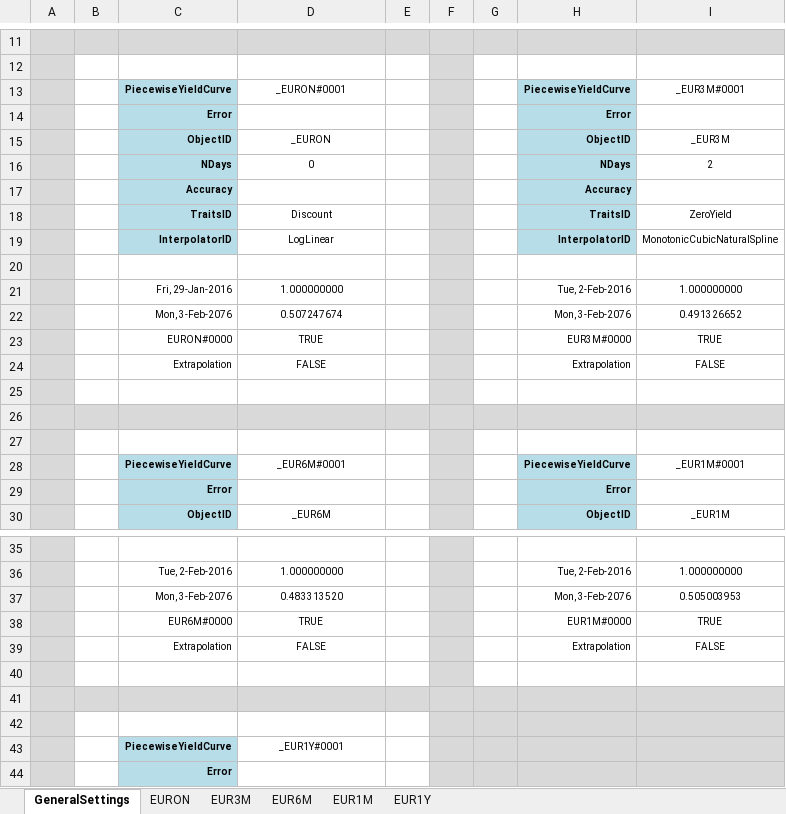
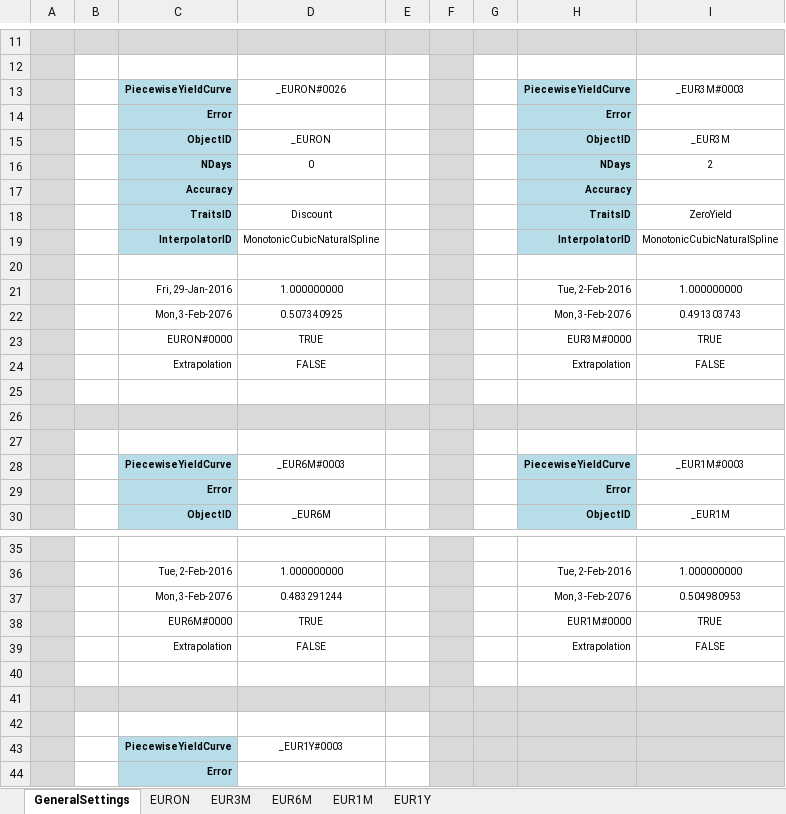
Before and after one commit to NicholasBertocchi/Thesis, an Excel workbook: TESI/MarketData/Data2/XLS/EUR/EUR_DEMO_CurvesBootstrapping.xlsx, sheet GeneralSettings, drawn as a sheet; only a part is shown, gaps mark what is left out; values as stored, in another font and other column widths than the file's, no borders; the diff covers the shown part only; the diff names each change by its address in the sheet, - before the commit and + after, or states it on an @@ line.

```diff
--- a/TESI/MarketData/Data2/XLS/EUR/EUR_DEMO_CurvesBootstrapping.xlsx (sheet GeneralSettings)
+++ b/TESI/MarketData/Data2/XLS/EUR/EUR_DEMO_CurvesBootstrapping.xlsx (sheet GeneralSettings)
-D13: _EURON#0001
+D13: _EURON#0026
-I13: _EUR3M#0001
+I13: _EUR3M#0003
-D19: LogLinear
+D19: MonotonicCubicNaturalSpline
-D22: 0.507247674
+D22: 0.507340925
-I22: 0.491326652
+I22: 0.491303743
-D28: _EUR6M#0001
+D28: _EUR6M#0003
-I28: _EUR1M#0001
+I28: _EUR1M#0003
-D37: 0.483313520
+D37: 0.483291244
-I37: 0.505003953
+I37: 0.504980953
-D43: _EUR1Y#0001
+D43: _EUR1Y#0003
```
Also changed, not shown: 1 edited cell elsewhere in this sheet, sheet EURON, sheet EUR1M, sheet EUR6M, sheet EUR3M, sheet EUR1Y, formulas that keep their value, hidden cells, charts or pictures, TESI/TemplateRepricingAnalysis.xlsm, 9 other files.
